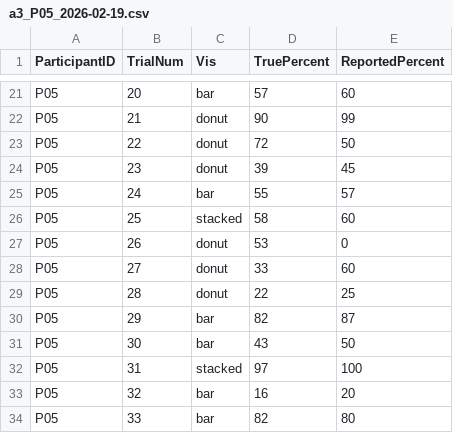
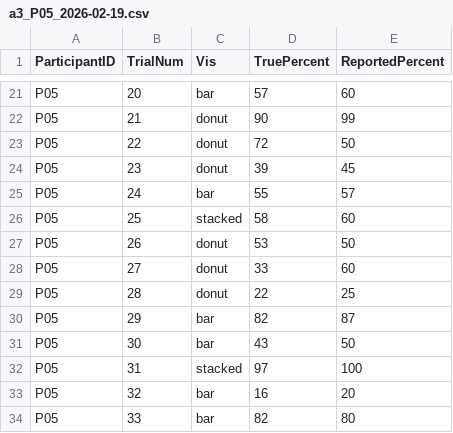
Before and after one commit to adityaapatel/a3-experiment, a CSV file: trials/a3_P05_2026-02-19.csv, drawn as a sheet; only a part is shown, gaps mark what is left out.

```diff
--- a/trials/a3_P05_2026-02-19.csv
+++ b/trials/a3_P05_2026-02-19.csv
@@ -26,3 +26,3 @@ P05,24,bar,55,57
 P05,25,stacked,58,60
-P05,26,donut,53,0
+P05,26,donut,53,50
 P05,27,donut,33,60
```
Also changed, not shown: 5 other files.
